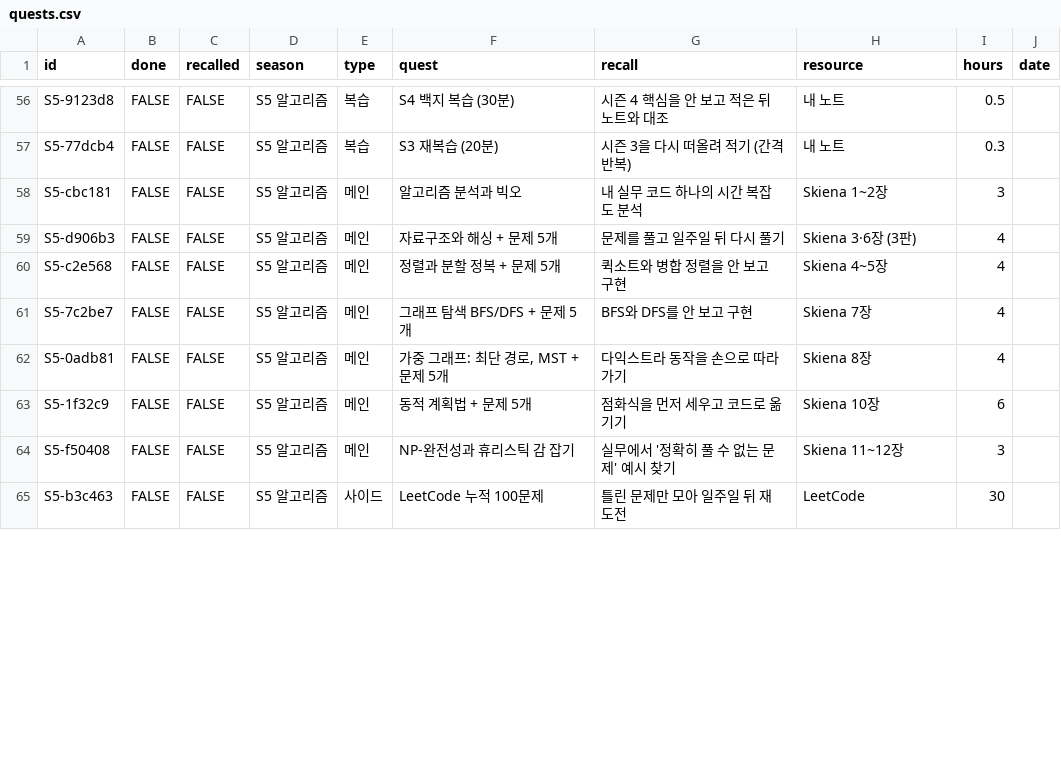
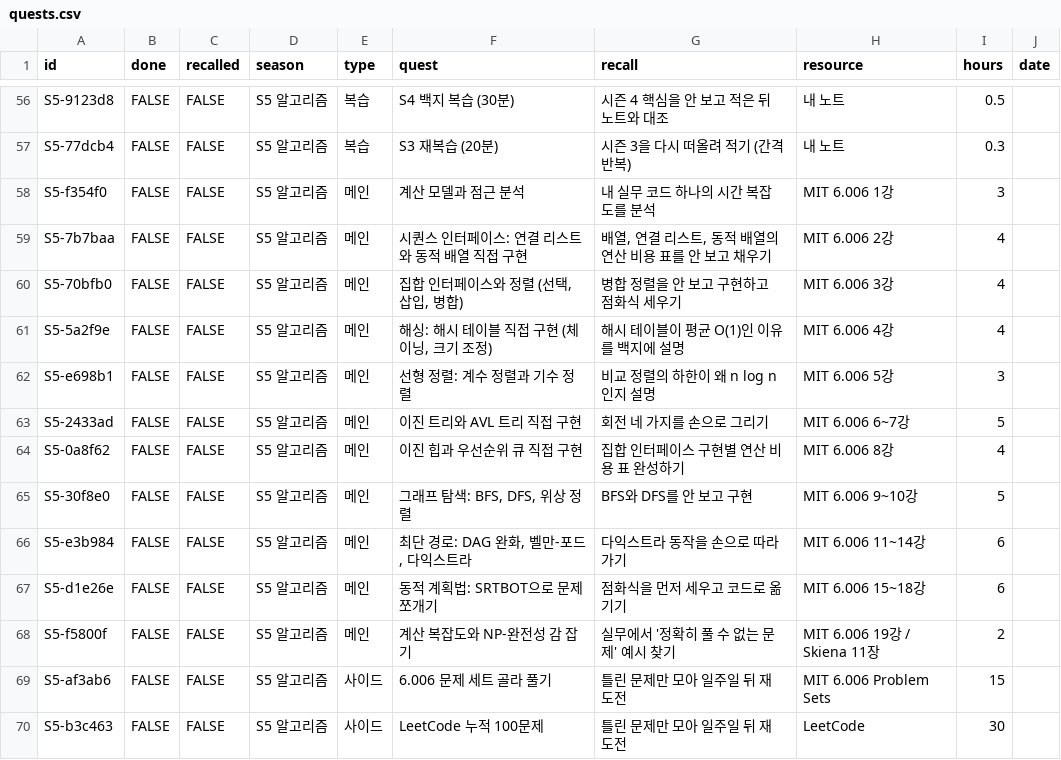
Before and after one commit to APapeIsName/APapeIsName.github.io, a CSV file: _data/quests.csv, drawn as a sheet; only a part is shown, gaps mark what is left out; the diff covers the shown part only.

```diff
--- a/_data/quests.csv
+++ b/_data/quests.csv
@@ -57,9 +57,14 @@ S5-9123d8,FALSE,FALSE,S5 알고리즘,복습,S4 백지 복습 (30분),시즌 4
 S5-77dcb4,FALSE,FALSE,S5 알고리즘,복습,S3 재복습 (20분),시즌 3을 다시 떠올려 적기 (간격 반복),내 노트,0.3,
-S5-cbc181,FALSE,FALSE,S5 알고리즘,메인,알고리즘 분석과 빅오,내 실무 코드 하나의 시간 복잡도 분석,Skiena 1~2장,3,
-S5-d906b3,FALSE,FALSE,S5 알고리즘,메인,자료구조와 해싱 + 문제 5개,문제를 풀고 일주일 뒤 다시 풀기,Skiena 3·6장 (3판),4,
-S5-c2e568,FALSE,FALSE,S5 알고리즘,메인,정렬과 분할 정복 + 문제 5개,퀵소트와 병합 정렬을 안 보고 구현,Skiena 4~5장,4,
-S5-7c2be7,FALSE,FALSE,S5 알고리즘,메인,그래프 탐색 BFS/DFS + 문제 5개,BFS와 DFS를 안 보고 구현,Skiena 7장,4,
-S5-0adb81,FALSE,FALSE,S5 알고리즘,메인,"가중 그래프: 최단 경로, MST + 문제 5개",다익스트라 동작을 손으로 따라가기,Skiena 8장,4,
-S5-1f32c9,FALSE,FALSE,S5 알고리즘,메인,동적 계획법 + 문제 5개,점화식을 먼저 세우고 코드로 옮기기,Skiena 10장,6,
-S5-f50408,FALSE,FALSE,S5 알고리즘,메인,NP-완전성과 휴리스틱 감 잡기,실무에서 '정확히 풀 수 없는 문제' 예시 찾기,Skiena 11~12장,3,
+S5-f354f0,FALSE,FALSE,S5 알고리즘,메인,계산 모델과 점근 분석,내 실무 코드 하나의 시간 복잡도를 분석,MIT 6.006 1강,3,
+S5-7b7baa,FALSE,FALSE,S5 알고리즘,메인,시퀀스 인터페이스: 연결 리스트와 동적 배열 직접 구현,"배열, 연결 리스트, 동적 배열의 연산 비용 표를 안 보고 채우기",MIT 6.006 2강,4,
+S5-70bfb0,FALSE,FALSE,S5 알고리즘,메인,"집합 인터페이스와 정렬 (선택, 삽입, 병합)",병합 정렬을 안 보고 구현하고 점화식 세우기,MIT 6.006 3강,4,
+S5-5a2f9e,FALSE,FALSE,S5 알고리즘,메인,"해싱: 해시 테이블 직접 구현 (체이닝, 크기 조정)",해시 테이블이 평균 O(1)인 이유를 백지에 설명,MIT 6.006 4강,4,
+S5-e698b1,FALSE,FALSE,S5 알고리즘,메인,선형 정렬: 계수 정렬과 기수 정렬,비교 정렬의 하한이 왜 n log n인지 설명,MIT 6.006 5강,3,
+S5-2433ad,FALSE,FALSE,S5 알고리즘,메인,이진 트리와 AVL 트리 직접 구현,회전 네 가지를 손으로 그리기,MIT 6.006 6~7강,5,
+S5-0a8f62,FALSE,FALSE,S5 알고리즘,메인,이진 힙과 우선순위 큐 직접 구현,집합 인터페이스 구현별 연산 비용 표 완성하기,MIT 6.006 8강,4,
+S5-30f8e0,FALSE,FALSE,S5 알고리즘,메인,"그래프 탐색: BFS, DFS, 위상 정렬",BFS와 DFS를 안 보고 구현,MIT 6.006 9~10강,5,
+S5-e3b984,FALSE,FALSE,S5 알고리즘,메인,"최단 경로: DAG 완화, 벨만-포드, 다익스트라",다익스트라 동작을 손으로 따라가기,MIT 6.006 11~14강,6,
+S5-d1e26e,FALSE,FALSE,S5 알고리즘,메인,동적 계획법: SRTBOT으로 문제 쪼개기,점화식을 먼저 세우고 코드로 옮기기,MIT 6.006 15~18강,6,
+S5-f5800f,FALSE,FALSE,S5 알고리즘,메인,계산 복잡도와 NP-완전성 감 잡기,실무에서 '정확히 풀 수 없는 문제' 예시 찾기,MIT 6.006 19강 / Skiena 11장,2,
+S5-af3ab6,FALSE,FALSE,S5 알고리즘,사이드,6.006 문제 세트 골라 풀기,틀린 문제만 모아 일주일 뒤 재도전,MIT 6.006 Problem Sets,15,
 S5-b3c463,FALSE,FALSE,S5 알고리즘,사이드,LeetCode 누적 100문제,틀린 문제만 모아 일주일 뒤 재도전,LeetCode,30,
```
Also changed, not shown: 3 edited cells elsewhere in this file, 2 other files.
